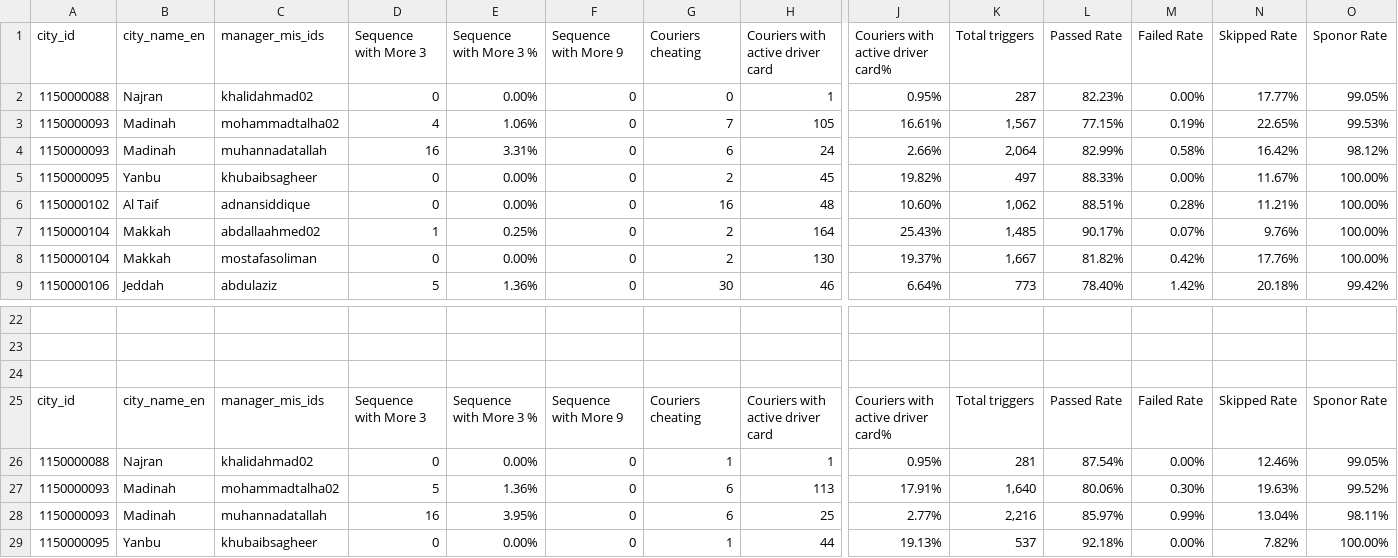
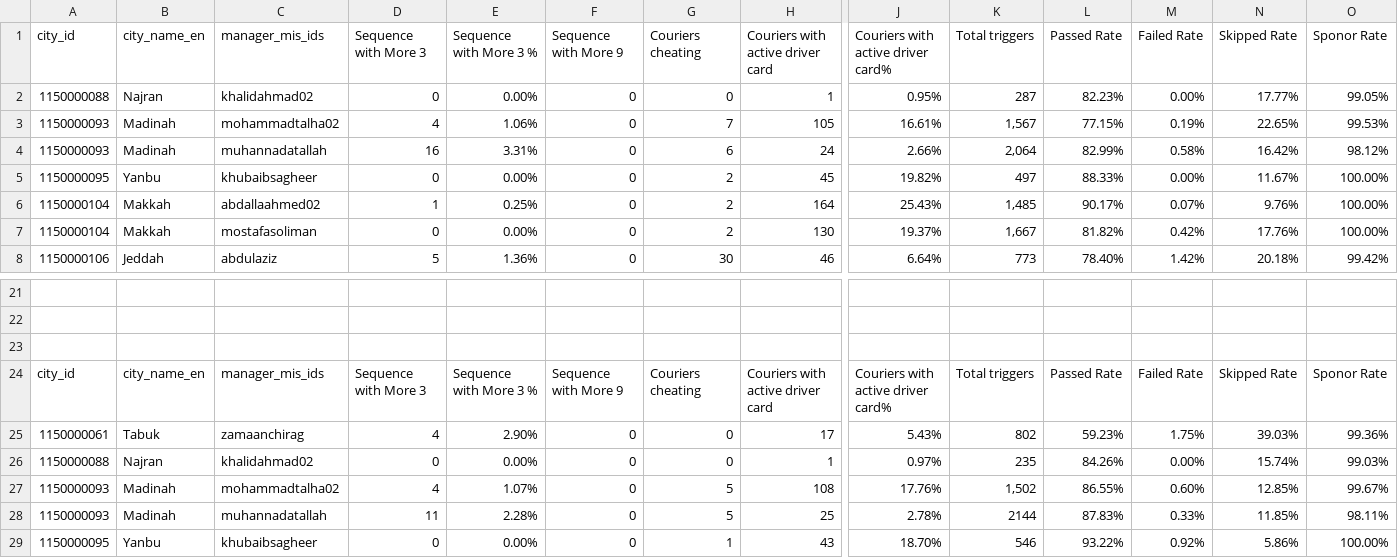
Before and after one commit to alhajjkhalid/WestRegionCompliance, a CSV file: WestRegionCompliance/SW Report for AI.csv, drawn as a sheet; only a part is shown, gaps mark what is left out; removed rows and columns are numbered as before the commit, all else as after; rows hold the shown columns only; the diff covers the shown part only; the diff names each change by its address in the sheet, - before the commit and + after, or states it on an @@ line.

```diff
--- a/WestRegionCompliance/SW Report for AI.csv
+++ b/WestRegionCompliance/SW Report for AI.csv
-row 6: 1150000102 | Al Taif | adnansiddique | 0 | 0.00% | 0 | 16 | 48 | 10.60% | 1,062 | 88.51% | 0.28% | 11.21% | 100.00%
+row 25: 1150000061 | Tabuk | zamaanchirag | 4 | 2.90% | 0 | 0 | 17 | 5.43% | 802 | 59.23% | 1.75% | 39.03% | 99.36%
-G26 (Couriers cheating): 1
+G26 (Couriers cheating): 0
-J26: 0.95%
+J26: 0.97%
-K26 (Total triggers): 281
+K26 (Total triggers): 235
-L26 (Passed Rate): 87.54%
+L26 (Passed Rate): 84.26%
-N26 (Skipped Rate): 12.46%
+N26 (Skipped Rate): 15.74%
-O26 (Sponor Rate): 99.05%
+O26 (Sponor Rate): 99.03%
-D27 (Sequence with More 3): 5
+D27 (Sequence with More 3): 4
-E27 (Sequence with More 3 %): 1.36%
+E27 (Sequence with More 3 %): 1.07%
-G27:G28 (Couriers cheating): 6
+G27:G28 (Couriers cheating): 5
-H27 (Couriers with active driver card): 113
+H27 (Couriers with active driver card): 108
-J27: 17.91%
+J27: 17.76%
-K27 (Total triggers): 1,640
+K27 (Total triggers): 1,502
-L27 (Passed Rate): 80.06%
+L27 (Passed Rate): 86.55%
-M27 (Failed Rate): 0.30%
+M27 (Failed Rate): 0.60%
-N27 (Skipped Rate): 19.63%
+N27 (Skipped Rate): 12.85%
-O27 (Sponor Rate): 99.52%
+O27 (Sponor Rate): 99.67%
-D28 (Sequence with More 3): 16
+D28 (Sequence with More 3): 11
-E28 (Sequence with More 3 %): 3.95%
+E28 (Sequence with More 3 %): 2.28%
-J28: 2.77%
+J28: 2.78%
-K28 (Total triggers): 2,216
+K28 (Total triggers): 2144
-L28 (Passed Rate): 85.97%
+L28 (Passed Rate): 87.83%
-M28 (Failed Rate): 0.99%
+M28 (Failed Rate): 0.33%
-N28 (Skipped Rate): 13.04%
+N28 (Skipped Rate): 11.85%
-H29 (Couriers with active driver card): 44
+H29 (Couriers with active driver card): 43
-J29: 19.13%
+J29: 18.70%
-K29 (Total triggers): 537
+K29 (Total triggers): 546
-L29 (Passed Rate): 92.18%
+L29 (Passed Rate): 93.22%
-M29 (Failed Rate): 0.00%
+M29 (Failed Rate): 0.92%
-N29 (Skipped Rate): 7.82%
+N29 (Skipped Rate): 5.86%
```
Also changed, not shown: 99 edited cells elsewhere in this file, 1 other file.
